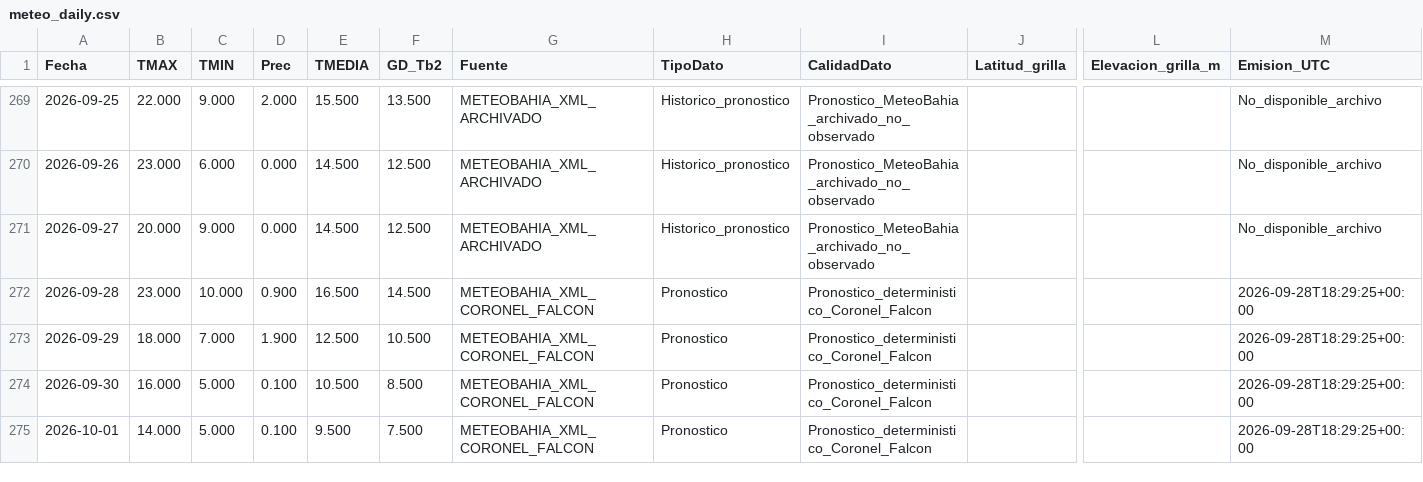
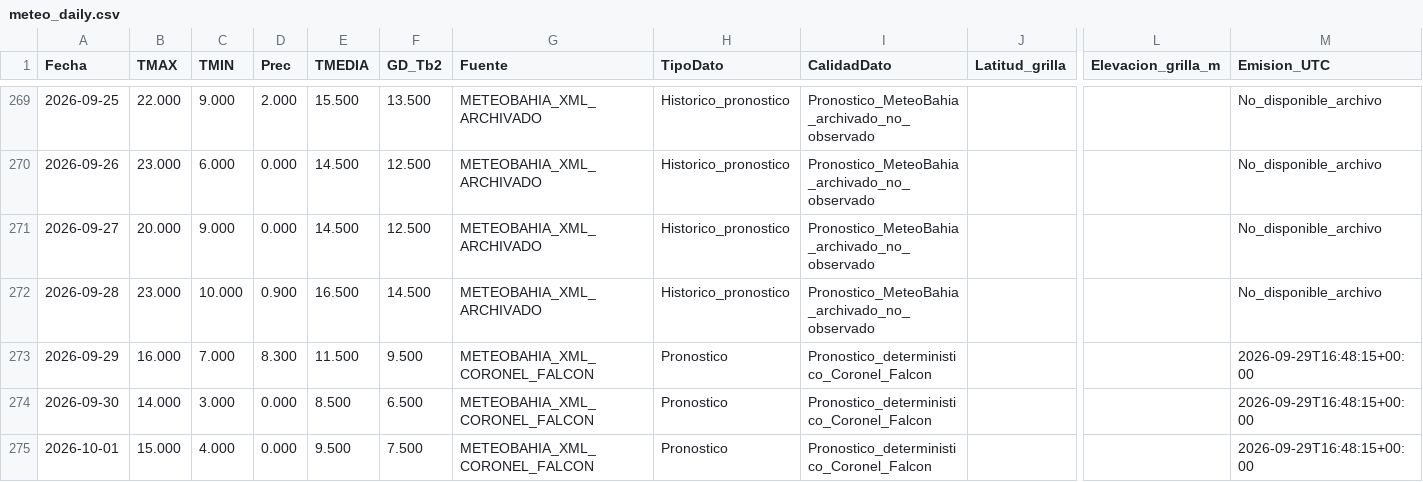
Before and after one commit to PREDWEEM/larti_digitaltween, a CSV file: meteo_daily.csv, drawn as a sheet; only a part is shown, gaps mark what is left out; the diff names each change by its address in the sheet, - before the commit and + after, or states it on an @@ line.

```diff
--- a/meteo_daily.csv
+++ b/meteo_daily.csv
-G272 (Fuente): METEOBAHIA_XML_CORONEL_FALCON
+G272 (Fuente): METEOBAHIA_XML_ARCHIVADO
-H272 (TipoDato): Pronostico
+H272 (TipoDato): Historico_pronostico
-I272 (CalidadDato): Pronostico_deterministico_Coronel_Falcon
+I272 (CalidadDato): Pronostico_MeteoBahia_archivado_no_observado
-M272 (Emision_UTC): 2026-09-28T18:29:25+00:00
+M272 (Emision_UTC): No_disponible_archivo
-B273 (TMAX): 18.000
+B273 (TMAX): 16.000
-D273 (Prec): 1.900
+D273 (Prec): 8.300
-E273 (TMEDIA): 12.500
+E273 (TMEDIA): 11.500
-F273 (GD_Tb2): 10.500
+F273 (GD_Tb2): 9.500
-M273:M275 (Emision_UTC): 2026-09-28T18:29:25+00:00
+M273:M275 (Emision_UTC): 2026-09-29T16:48:15+00:00
-B274 (TMAX): 16.000
+B274 (TMAX): 14.000
-C274 (TMIN): 5.000
+C274 (TMIN): 3.000
-D274:D275 (Prec): 0.100
+D274:D275 (Prec): 0.000
-E274 (TMEDIA): 10.500
+E274 (TMEDIA): 8.500
-F274 (GD_Tb2): 8.500
+F274 (GD_Tb2): 6.500
-B275 (TMAX): 14.000
+B275 (TMAX): 15.000
-C275 (TMIN): 5.000
+C275 (TMIN): 4.000
```
Also changed, not shown: data/meteo_falcon_pronosticos_archivados_2026.csv, 2 other files.
